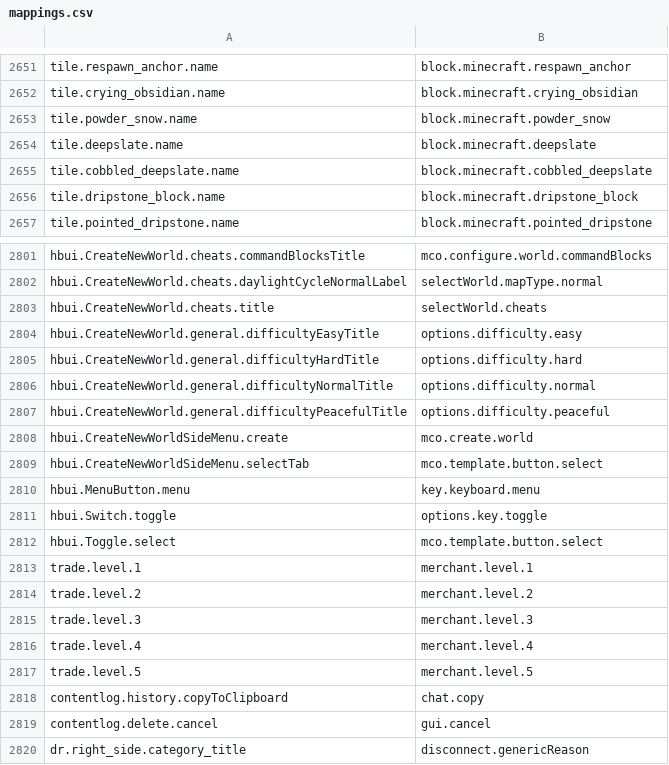
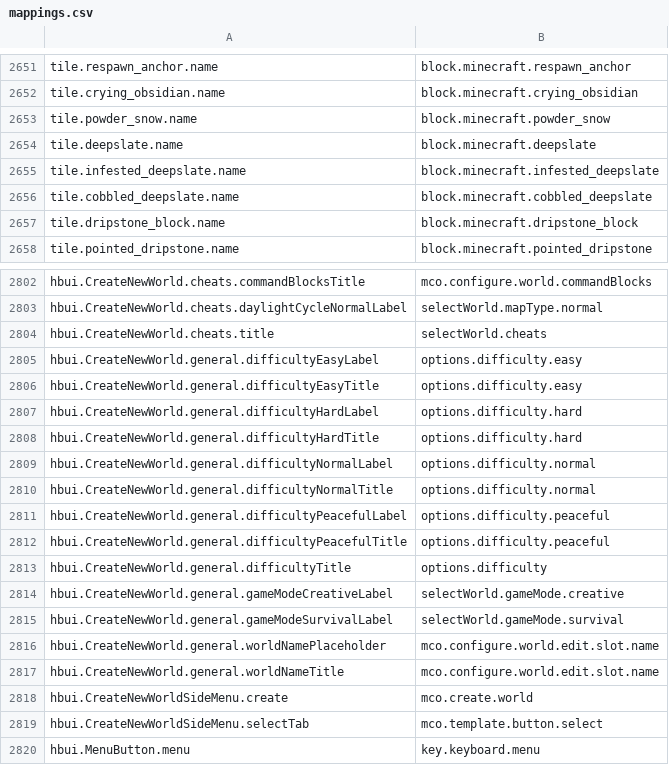
Before and after one commit to Madis0/mc-language-porter, a CSV file: mappings.csv, drawn as a sheet; only a part is shown, gaps mark what is left out; the shorter side is filled out with more unchanged rows; the diff names each change by its address in the sheet, - before the commit and + after, or states it on an @@ line.

```diff
--- a/mappings.csv
+++ b/mappings.csv
+row 2655: tile.infested_deepslate.name | block.minecraft.infested_deepslate
+row 2805: hbui.CreateNewWorld.general.difficultyEasyLabel | options.difficulty.easy
+row 2807: hbui.CreateNewWorld.general.difficultyHardLabel | options.difficulty.hard
+row 2809: hbui.CreateNewWorld.general.difficultyNormalLabel | options.difficulty.normal
+row 2811: hbui.CreateNewWorld.general.difficultyPeacefulLabel | options.difficulty.peaceful
+row 2813: hbui.CreateNewWorld.general.difficultyTitle | options.difficulty
+row 2814: hbui.CreateNewWorld.general.gameModeCreativeLabel | selectWorld.gameMode.creative
+row 2815: hbui.CreateNewWorld.general.gameModeSurvivalLabel | selectWorld.gameMode.survival
+row 2816: hbui.CreateNewWorld.general.worldNamePlaceholder | mco.configure.world.edit.slot.name
+row 2817: hbui.CreateNewWorld.general.worldNameTitle | mco.configure.world.edit.slot.name
```
Also changed, not shown: extra-mappings.csv, 2 other files.
